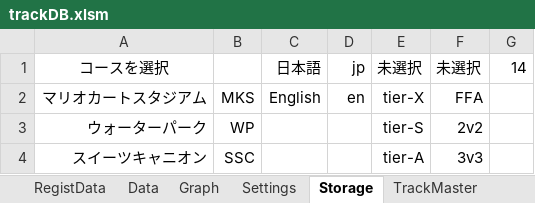
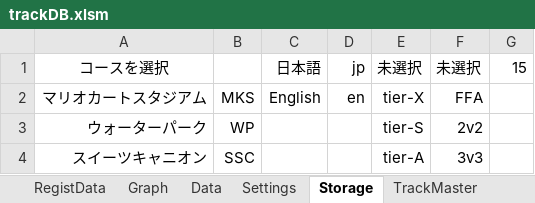
Before and after one commit to usui324/MK8DX_track_db_02, an Excel workbook: trackDB.xlsm, sheet Storage, drawn as a sheet; only a part is shown; values as stored, in another font and other column widths than the file's, no borders; the diff names each change by its address in the sheet, - before the commit and + after, or states it on an @@ line.

```diff
--- a/trackDB.xlsm (sheet Storage)
+++ b/trackDB.xlsm (sheet Storage)
@@ sheet tab order changed: RegistData | Graph | Data | Settings | Storage | TrackMaster @@
-G1: 14
+G1: 15
```
Also changed, not shown: sheet Data, sheet Graph, charts or pictures, 2 other files.
